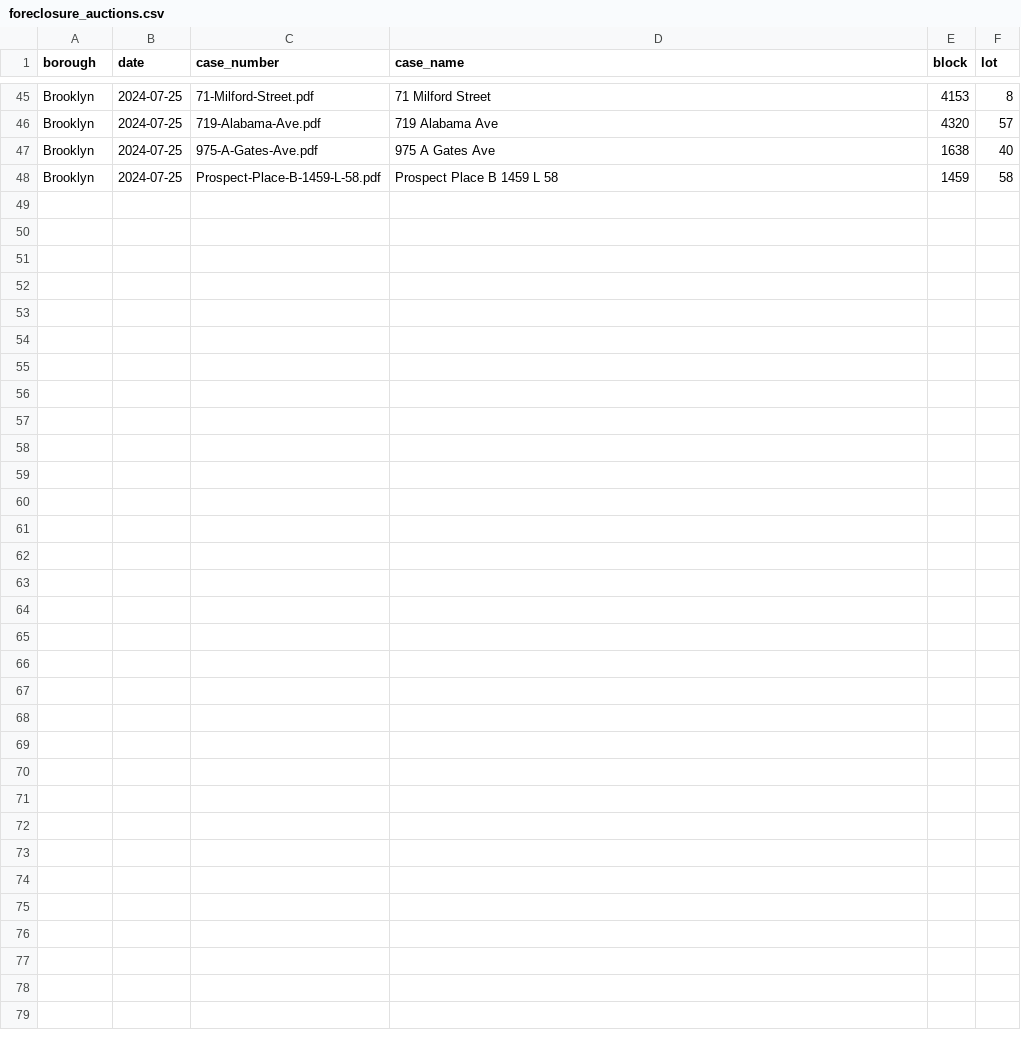
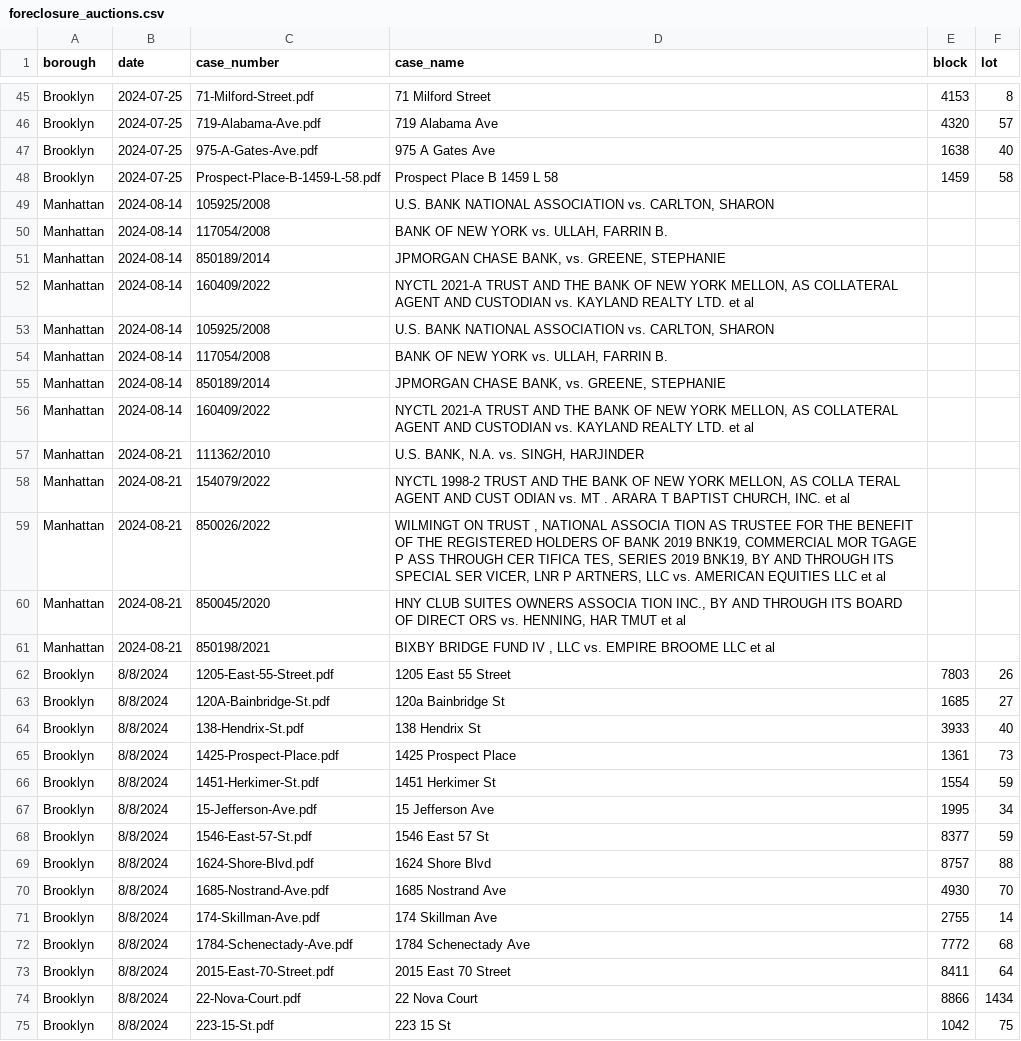
Before and after one commit to ivoytov/manhattan, a CSV file: transactions/foreclosure_auctions.csv, drawn as a sheet; only a part is shown, gaps mark what is left out.

```diff
--- a/transactions/foreclosure_auctions.csv
+++ b/transactions/foreclosure_auctions.csv
@@ -48 +48,28 @@ Brooklyn,2024-07-25,975-A-Gates-Ave.pdf,975 A Gates Ave,1638,40
 Brooklyn,2024-07-25,Prospect-Place-B-1459-L-58.pdf,Prospect Place B 1459 L 58,1459,58
+Manhattan,2024-08-14,105925/2008,"U.S. BANK NATIONAL ASSOCIATION vs. CARLTON, SHARON",,
+Manhattan,2024-08-14,117054/2008,"BANK OF NEW YORK vs. ULLAH, FARRIN B.",,
+Manhattan,2024-08-14,850189/2014,"JPMORGAN CHASE BANK, vs. GREENE, STEPHANIE",,
+Manhattan,2024-08-14,160409/2022,"NYCTL 2021-A TRUST AND THE BANK OF NEW YORK MELLON, AS COLLATERAL AGENT AND CUSTODIAN vs. KAYLAND REALTY LTD. et al",,
+Manhattan,2024-08-14,105925/2008,"U.S. BANK NATIONAL ASSOCIATION vs. CARLTON, SHARON",,
+Manhattan,2024-08-14,117054/2008,"BANK OF NEW YORK vs. ULLAH, FARRIN B.",,
+Manhattan,2024-08-14,850189/2014,"JPMORGAN CHASE BANK, vs. GREENE, STEPHANIE",,
+Manhattan,2024-08-14,160409/2022,"NYCTL 2021-A TRUST AND THE BANK OF NEW YORK MELLON, AS COLLATERAL AGENT AND CUSTODIAN vs. KAYLAND REALTY LTD. et al",,
+Manhattan,2024-08-21,111362/2010,"U.S. BANK, N.A. vs. SINGH, HARJINDER",,
+Manhattan,2024-08-21,154079/2022,"NYCTL 1998-2 TRUST AND THE BANK OF NEW YORK MELLON, AS COLLA TERAL AGENT AND CUST ODIAN vs. MT . ARARA T BAPTIST CHURCH, INC. et al",,
+Manhattan,2024-08-21,850026/2022,"WILMINGT ON TRUST , NATIONAL ASSOCIA TION AS TRUSTEE FOR THE BENEFIT OF THE REGISTERED HOLDERS OF BANK 2019 BNK19, COMMERCIAL MOR TGAGE P ASS THROUGH CER TIFICA TES, SERIES 2019 BNK19, BY AND THROUGH ITS SPECIAL SER VICER, LNR P ARTNERS, LLC vs. AMERICAN EQUITIES LLC et al",,
+Manhattan,2024-08-21,850045/2020,"HNY CLUB SUITES OWNERS ASSOCIA TION INC., BY AND THROUGH ITS BOARD OF DIRECT ORS vs. HENNING, HAR TMUT et al",,
+Manhattan,2024-08-21,850198/2021,"BIXBY BRIDGE FUND IV , LLC vs. EMPIRE BROOME LLC et al",,
+Brooklyn,8/8/2024,1205-East-55-Street.pdf,1205 East 55 Street,7803,26
+Brooklyn,8/8/2024,120A-Bainbridge-St.pdf,120a Bainbridge St,1685,27
+Brooklyn,8/8/2024,138-Hendrix-St.pdf,138 Hendrix St,3933,40
+Brooklyn,8/8/2024,1425-Prospect-Place.pdf,1425 Prospect Place,1361,73
+Brooklyn,8/8/2024,1451-Herkimer-St.pdf,1451 Herkimer St,1554,59
+Brooklyn,8/8/2024,15-Jefferson-Ave.pdf,15 Jefferson Ave,1995,34
+Brooklyn,8/8/2024,1546-East-57-St.pdf,1546 East 57 St,8377,59
+Brooklyn,8/8/2024,1624-Shore-Blvd.pdf,1624 Shore Blvd,8757,88
+Brooklyn,8/8/2024,1685-Nostrand-Ave.pdf,1685 Nostrand Ave,4930,70
+Brooklyn,8/8/2024,174-Skillman-Ave.pdf,174 Skillman Ave,2755,14
+Brooklyn,8/8/2024,1784-Schenectady-Ave.pdf,1784 Schenectady Ave,7772,68
+Brooklyn,8/8/2024,2015-East-70-Street.pdf,2015 East 70 Street,8411,64
+Brooklyn,8/8/2024,22-Nova-Court.pdf,22 Nova Court,8866,1434
+Brooklyn,8/8/2024,223-15-St.pdf,223 15 St,1042,75
```
Also changed, not shown: 6 other files.
